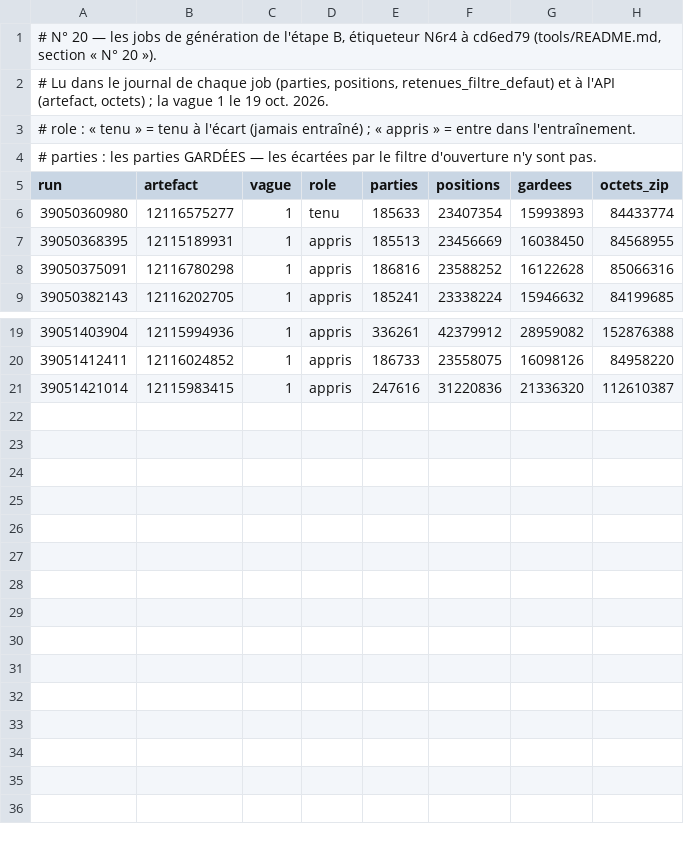
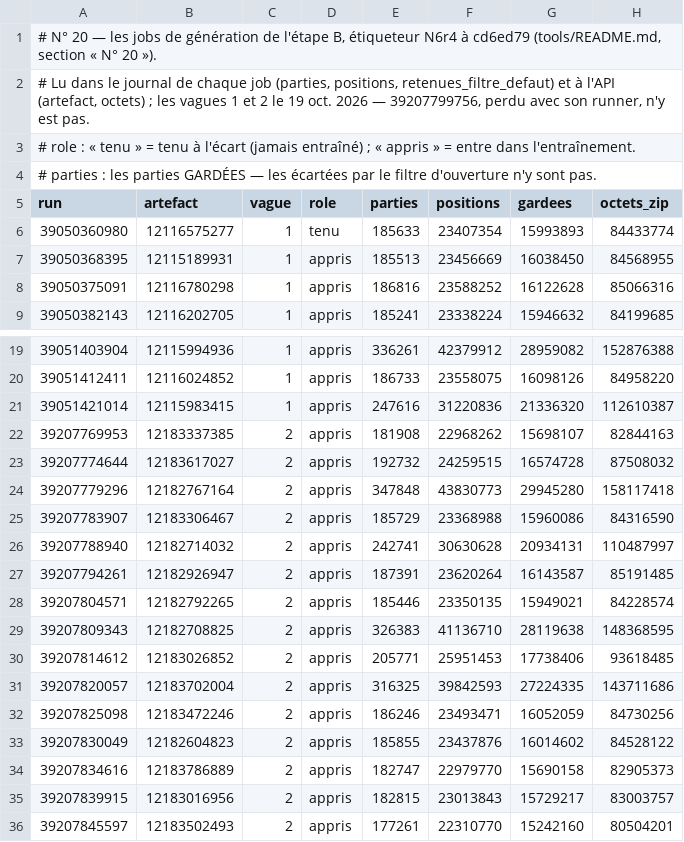
Before and after one commit to theodubus/chess, a TSV file: tools/n20-jobs.tsv, drawn as a sheet; only a part is shown, gaps mark what is left out.

```diff
--- a/tools/n20-jobs.tsv
+++ b/tools/n20-jobs.tsv
@@ -1,3 +1,3 @@
 # N° 20 — les jobs de génération de l'étape B, étiqueteur N6r4 à cd6ed79 (tools/README.md, section « N° 20 »).
-# Lu dans le journal de chaque job (parties, positions, retenues_filtre_defaut) et à l'API (artefact, octets) ; la vague 1 le 19 oct. 2026.
+# Lu dans le journal de chaque job (parties, positions, retenues_filtre_defaut) et à l'API (artefact, octets) ; les vagues 1 et 2 le 19 oct. 2026 — 39207799756, perdu avec son runner, n'y est pas.
 # role : « tenu » = tenu à l'écart (jamais entraîné) ; « appris » = entre dans l'entraînement.
@@ -21 +21,16 @@ run	artefact	vague	role	parties	positions	gardees	octets_zip
 39051421014	12115983415	1	appris	247616	31220836	21336320	112610387
+39207769953	12183337385	2	appris	181908	22968262	15698107	82844163
+39207774644	12183617027	2	appris	192732	24259515	16574728	87508032
+39207779296	12182767164	2	appris	347848	43830773	29945280	158117418
+39207783907	12183306467	2	appris	185729	23368988	15960086	84316590
+39207788940	12182714032	2	appris	242741	30630628	20934131	110487997
+39207794261	12182926947	2	appris	187391	23620264	16143587	85191485
+39207804571	12182792265	2	appris	185446	23350135	15949021	84228574
+39207809343	12182708825	2	appris	326383	41136710	28119638	148368595
+39207814612	12183026852	2	appris	205771	25951453	17738406	93618485
+39207820057	12183702004	2	appris	316325	39842593	27224335	143711686
+39207825098	12183472246	2	appris	186246	23493471	16052059	84730256
+39207830049	12182604823	2	appris	185855	23437876	16014602	84528122
+39207834616	12183786889	2	appris	182747	22979770	15690158	82905373
+39207839915	12183016956	2	appris	182815	23013843	15729217	83003757
+39207845597	12183502493	2	appris	177261	22310770	15242160	80504201
```
Also changed, not shown: 1 other file.
